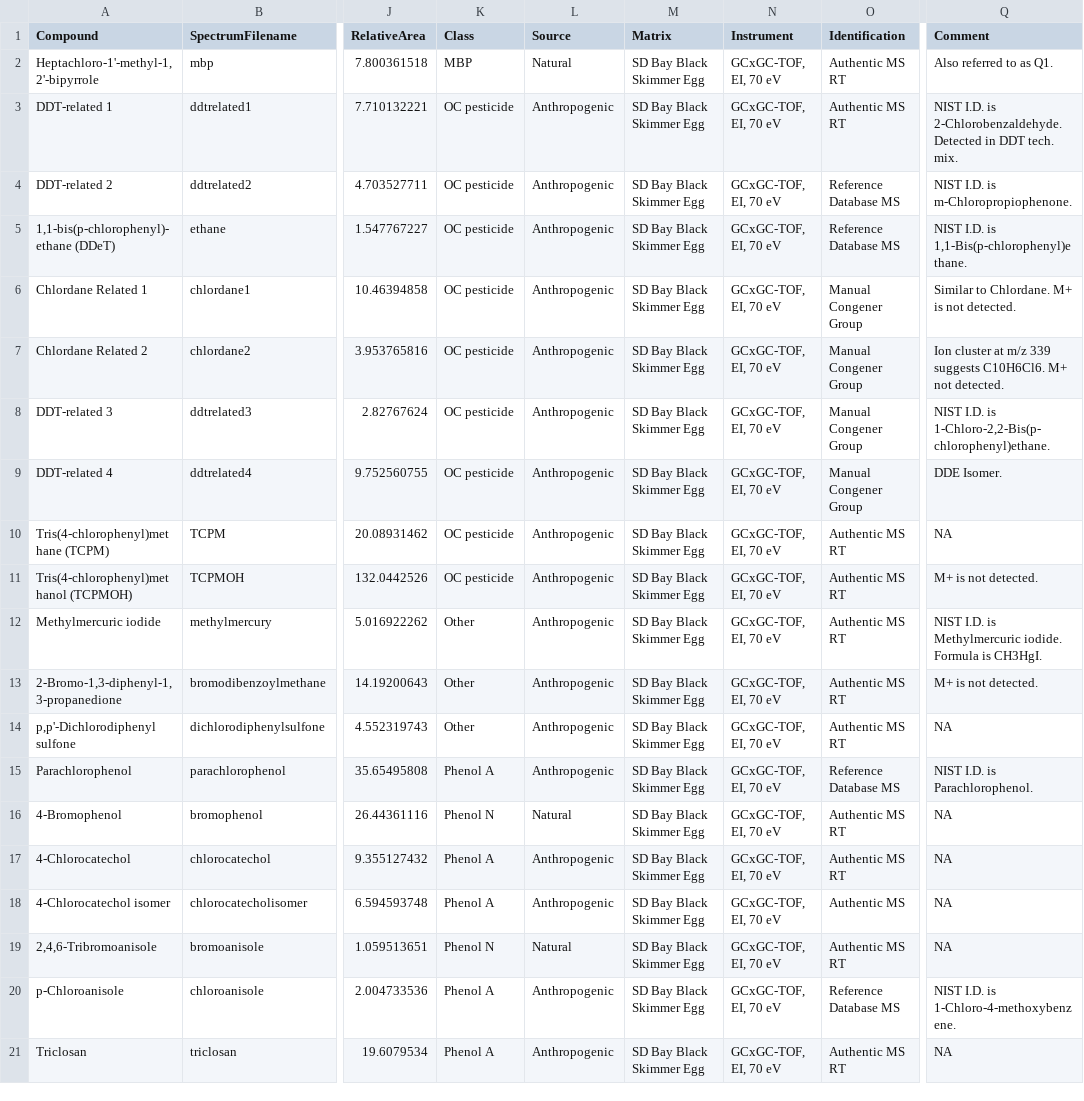
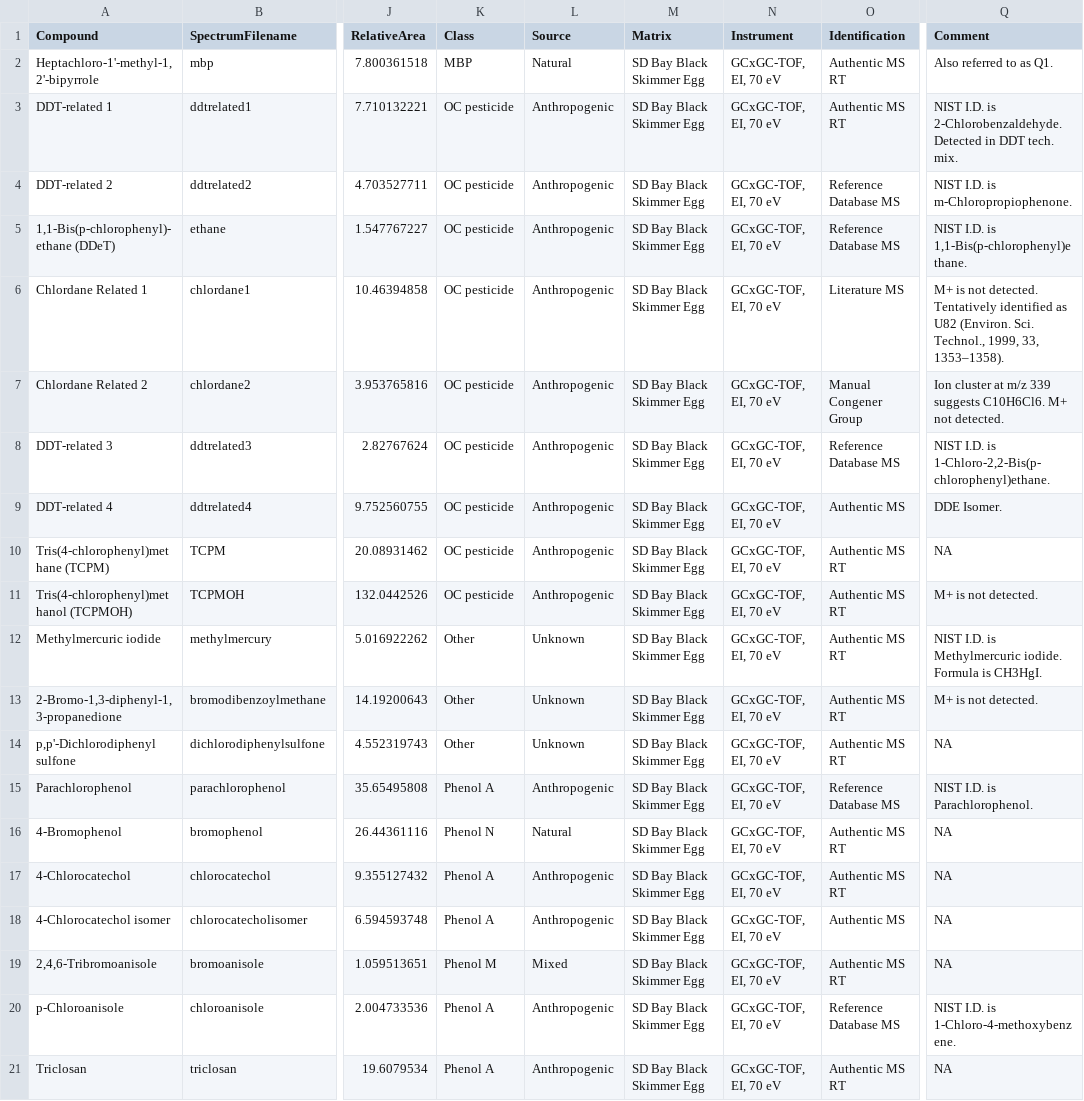
Before and after one commit to OrgMassSpec/SpecLibBlackSkimmerEgg2014, a CSV file: SpecLibBlackSkimmerEgg2014/data/MetaDataEgg.csv, drawn as a sheet; only a part is shown, gaps mark what is left out; the diff names each change by its address in the sheet, - before the commit and + after, or states it on an @@ line.

Commit message:
Meta data revision.

```diff
--- a/SpecLibBlackSkimmerEgg2014/data/MetaDataEgg.csv
+++ b/SpecLibBlackSkimmerEgg2014/data/MetaDataEgg.csv
-A5 (Compound): 1,1-bis(p-chlorophenyl)-ethane (DDeT)
+A5 (Compound): 1,1-Bis(p-chlorophenyl)-ethane (DDeT)
-O6 (Identification): Manual Congener Group
+O6 (Identification): Literature MS
-Q6 (Comment): Similar to Chlordane. M+ is not detected.
+Q6 (Comment): M+ is not detected. Tentatively identified as U82 (Environ. Sci. Technol., 1999, 33, 1353–1358).
-O8 (Identification): Manual Congener Group
+O8 (Identification): Reference Database MS
-O9 (Identification): Manual Congener Group
+O9 (Identification): Authentic MS
-L12:L14 (Source): Anthropogenic
+L12:L14 (Source): Unknown
-K19 (Class): Phenol N
+K19 (Class): Phenol M
-L19 (Source): Natural
+L19 (Source): Mixed
```
Also changed, not shown: 6 other files.
